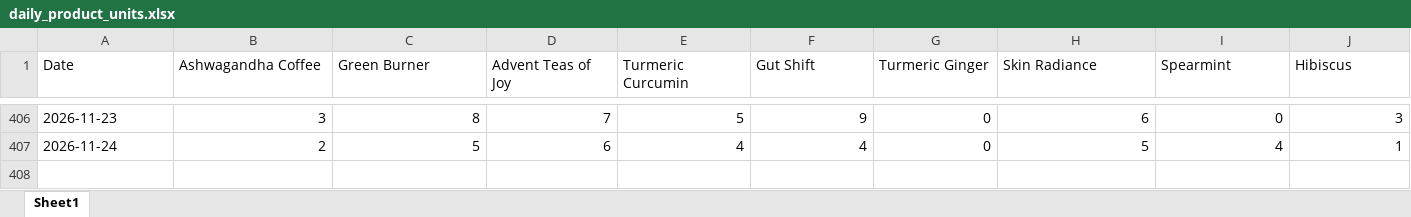
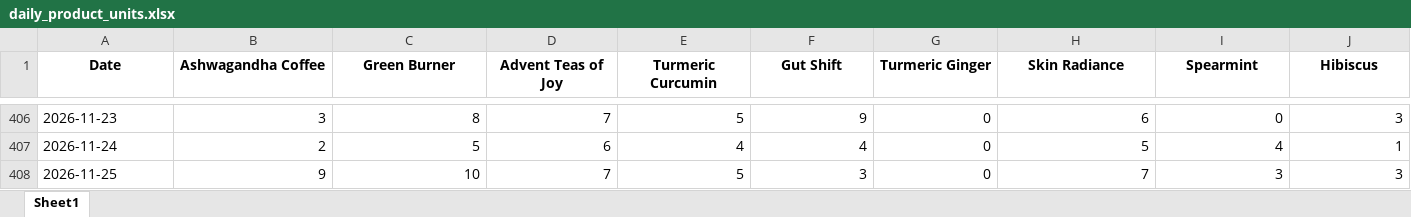
Before and after one commit to aviralgarg-commits/vahdam-sampling-dashboard, an Excel workbook: daily_product_units.xlsx, sheet Sheet1, drawn as a sheet; only a part is shown, gaps mark what is left out; values as stored, in another font and other column widths than the file's, no borders; rows hold the shown columns only; the diff covers the shown part only; the diff names each change by its address in the sheet, - before the commit and + after, or states it on an @@ line.

```diff
--- a/daily_product_units.xlsx (sheet Sheet1)
+++ b/daily_product_units.xlsx (sheet Sheet1)
@@ A1:J1 bold: off → on, alignment: left → center @@
+row 408: 2026-11-25 | 9 | 10 | 7 | 5 | 3 | 0 | 7 | 3 | 3
```
Also changed, not shown: cell formats elsewhere in this sheet, chase_list.xlsx, overdue_nonposters.xlsx, 16 other files.
